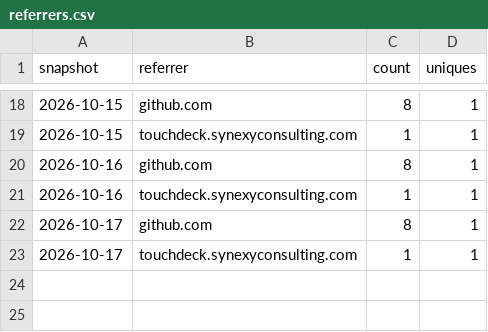
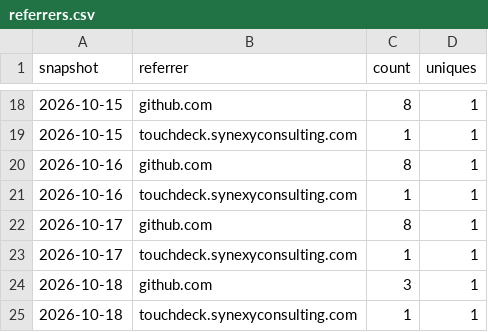
Before and after one commit to SynexyConsulting/TouchDeck, a CSV file: referrers.csv, drawn as a sheet; only a part is shown, gaps mark what is left out; the diff names each change by its address in the sheet, - before the commit and + after, or states it on an @@ line.

```diff
--- a/referrers.csv
+++ b/referrers.csv
+row 24: 2026-10-18 | github.com | 3 | 1
+row 25: 2026-10-18 | touchdeck.synexyconsulting.com | 1 | 1
```
Also changed, not shown: clones.csv, paths.csv, 1 other file.
